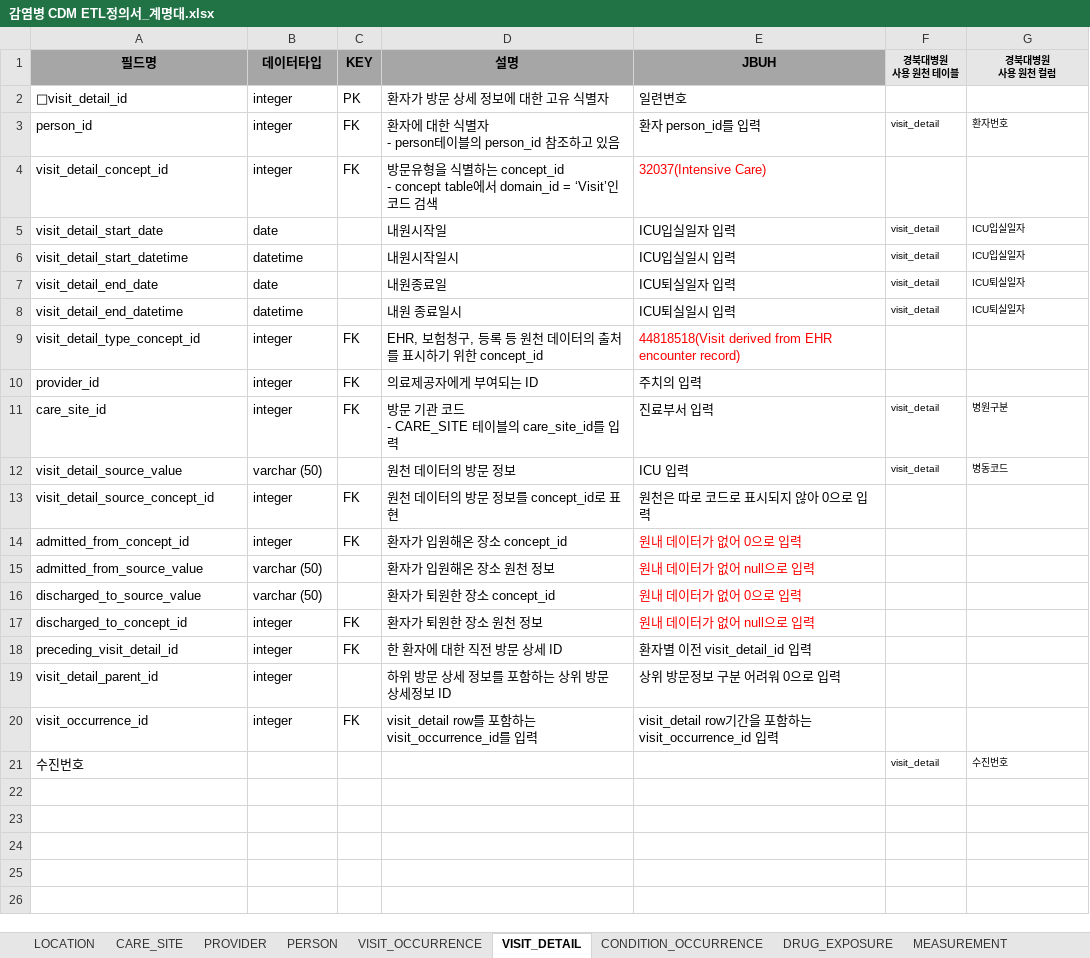
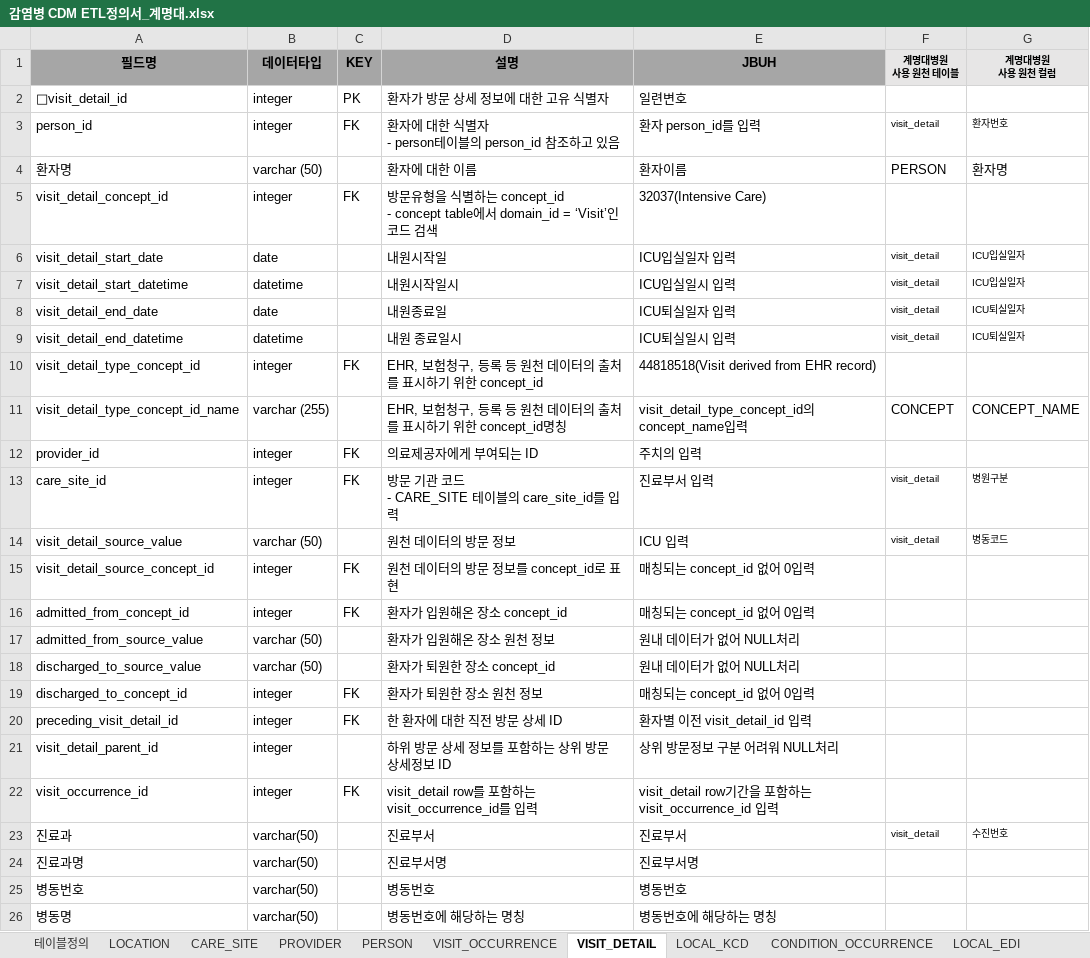
Before and after one commit to simsang1l/Infectious_CDM, an Excel workbook: DSMC/감염병 CDM ETL정의서_계명대.xlsx, sheet VISIT_DETAIL, drawn as a sheet; values as stored, in another font and other column widths than the file's, no borders; removed rows and columns are numbered as before the commit, all else as after; ↵ is a line break in a cell; the diff names each change by its address in the sheet, - before the commit and + after, or states it on an @@ line.

Commit message:
DSMC, JBUH, KNUH ETL정의서 보완, KNUH measurement_pth procedure_pacs 중복제거 조건 추가

```diff
--- a/DSMC/감염병 CDM ETL정의서_계명대.xlsx (sheet VISIT_DETAIL)
+++ b/DSMC/감염병 CDM ETL정의서_계명대.xlsx (sheet VISIT_DETAIL)
+sheet tab: 테이블정의
+sheet tab: LOCAL_KCD
+sheet tab: LOCAL_EDI
-F1: 경북대병원 ↵ 사용 원천 테이블
+F1: 계명대병원 ↵ 사용 원천 테이블
-G1: 경북대병원 ↵ 사용 원천 컬럼
+G1: 계명대병원 ↵ 사용 원천 컬럼
+row 4: 환자명 | varchar (50) |  | 환자에 대한 이름 | 환자이름 | PERSON | 환자명
-E5 text colour: #FF0000
+E5 text colour: black
-E10 (JBUH): 44818518(Visit derived from EHR encounter record)
+E10 (JBUH): 44818518(Visit derived from EHR record)
-E10 text colour: #FF0000
+E10 text colour: black
+row 11: visit_detail_type_concept_id_name | varchar (255) |  | EHR, 보험청구, 등록 등 원천 데이터의 출처를 표시하기 위한 concept_id명칭 | visit_detail_type_concept_id의 concept_name입력 | CONCEPT | CONCEPT_NAME
-E15 (JBUH): 원천은 따로 코드로 표시되지 않아 0으로 입력
+E15 (JBUH): 매칭되는 concept_id 없어 0입력
-E16 (JBUH): 원내 데이터가 없어 0으로 입력
+E16 (JBUH): 매칭되는 concept_id 없어 0입력
-E16:E19 text colour: #FF0000
+E16:E19 text colour: black
-E17 (JBUH): 원내 데이터가 없어 null으로 입력
+E17 (JBUH): 원내 데이터가 없어 NULL처리
-E18 (JBUH): 원내 데이터가 없어 0으로 입력
+E18 (JBUH): 원내 데이터가 없어 NULL처리
-E19 (JBUH): 원내 데이터가 없어 null으로 입력
+E19 (JBUH): 매칭되는 concept_id 없어 0입력
-E21 (JBUH): 상위 방문정보 구분 어려워 0으로 입력
+E21 (JBUH): 상위 방문정보 구분 어려워 NULL처리
-row 21: 수진번호 |  |  |  |  | visit_detail | 수진번호
+row 23: 진료과 | varchar(50) |  | 진료부서 | 진료부서 | visit_detail | 수진번호
+row 24: 진료과명 | varchar(50) |  | 진료부서명 | 진료부서명
+row 25: 병동번호 | varchar(50) |  | 병동번호 | 병동번호
+row 26: 병동명 | varchar(50) |  | 병동번호에 해당하는 명칭 | 병동번호에 해당하는 명칭
```
Also changed, not shown: sheet MEASUREMENT, sheet PROCEDURE_OCCURRENCE, sheet DRUG_EXPOSURE, sheet CONDITION_OCCURRENCE, sheet PERSON, sheet VISIT_OCCURRENCE, 2 more sheets, other sheet tabs, JBUH/감염병_CDM_ETL정의서.xlsx, KNUH/감염병 CDM ETL정의서_경북대.xlsx, 1 other file.
